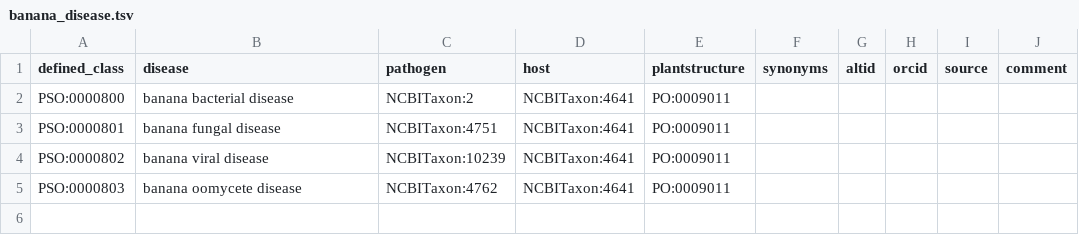
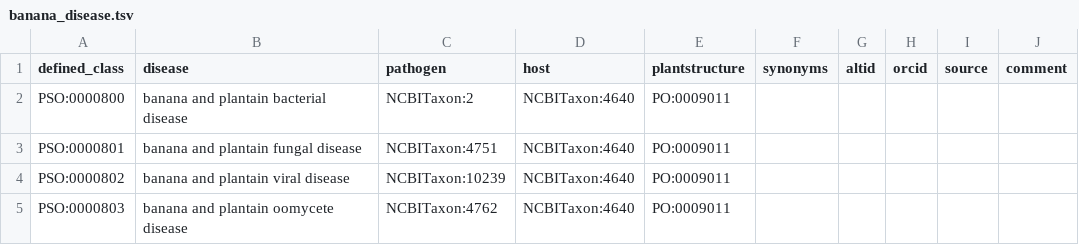
Before and after one commit to Planteome/plant-stress-ontology, a TSV file: src/patterns/data/default/banana_disease.tsv, drawn as a sheet.

Commit message:
Fixing banana categories

```diff
--- a/src/patterns/data/default/banana_disease.tsv
+++ b/src/patterns/data/default/banana_disease.tsv
@@ -1,5 +1,5 @@
 defined_class	disease	pathogen	host	plantstructure	synonyms	altid	orcid	source	comment				
-PSO:0000800	banana bacterial disease	NCBITaxon:2	NCBITaxon:4641	PO:0009011						
-PSO:0000801	banana fungal disease	NCBITaxon:4751	NCBITaxon:4641	PO:0009011					
-PSO:0000802	banana viral disease	NCBITaxon:10239	NCBITaxon:4641	PO:0009011					
-PSO:0000803	banana oomycete disease	NCBITaxon:4762	NCBITaxon:4641	PO:0009011					
+PSO:0000800	banana and plantain bacterial disease	NCBITaxon:2	NCBITaxon:4640	PO:0009011						
+PSO:0000801	banana and plantain fungal disease	NCBITaxon:4751	NCBITaxon:4640	PO:0009011					
+PSO:0000802	banana and plantain viral disease	NCBITaxon:10239	NCBITaxon:4640	PO:0009011					
+PSO:0000803	banana and plantain oomycete disease	NCBITaxon:4762	NCBITaxon:4640	PO:0009011					
```
Also changed, not shown: src/patterns/data/default/disease.tsv.
